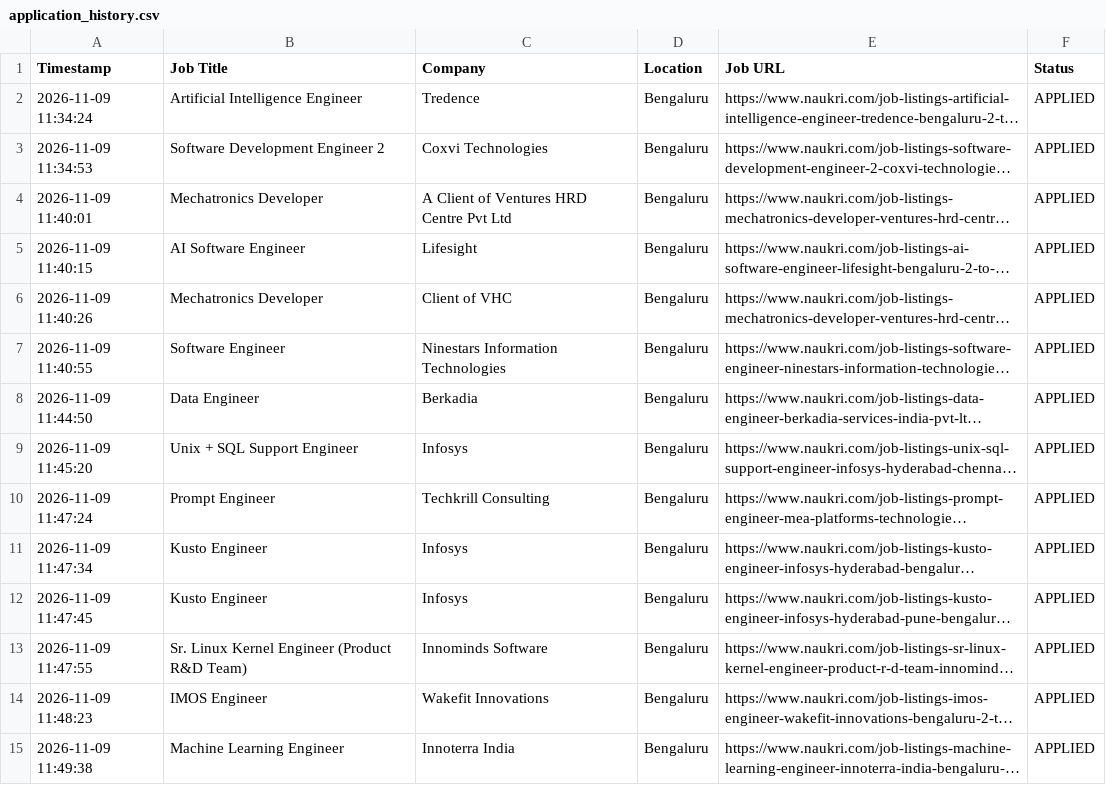
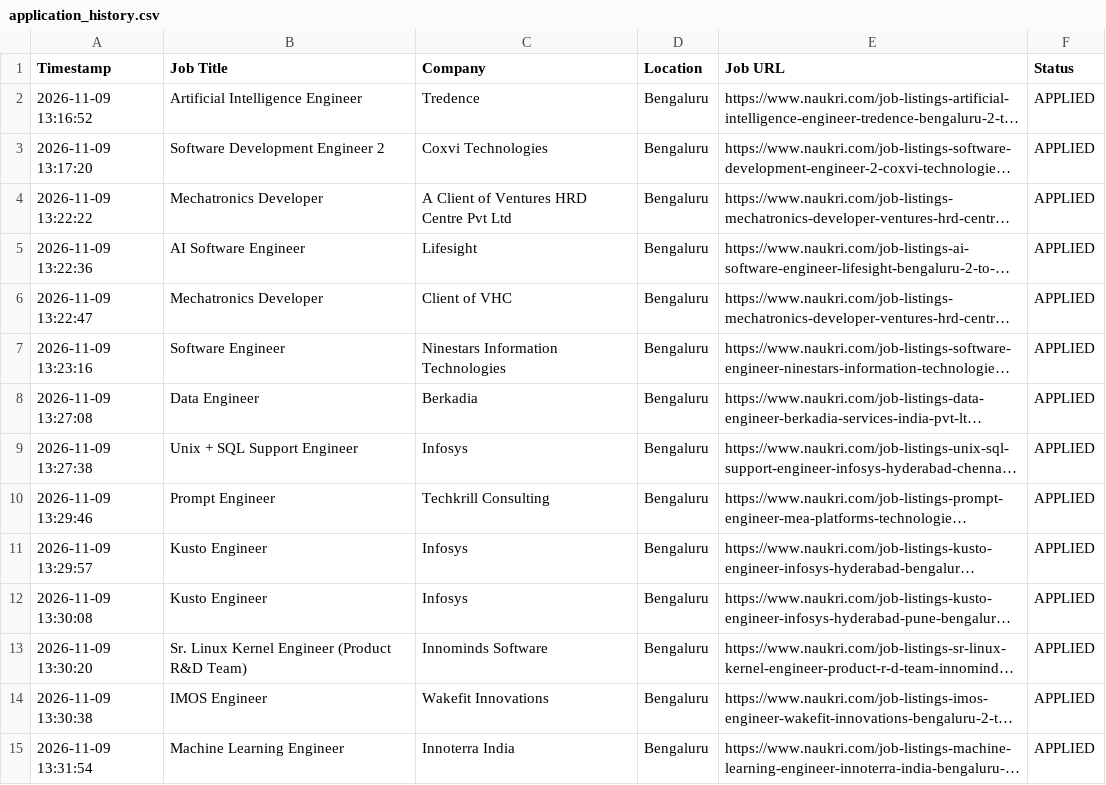
Before and after one commit to gokulKrishna15/job, a CSV file: logs/application_history.csv, drawn as a sheet; only a part is shown; long unchanged cells end in …; the diff covers the shown part only; the diff names each change by its address in the sheet, - before the commit and + after, or states it on an @@ line.

```diff
--- a/logs/application_history.csv
+++ b/logs/application_history.csv
-A2 (Timestamp): 2026-11-09 11:34:24
+A2 (Timestamp): 2026-11-09 13:16:52
-A3 (Timestamp): 2026-11-09 11:34:53
+A3 (Timestamp): 2026-11-09 13:17:20
-A4 (Timestamp): 2026-11-09 11:40:01
+A4 (Timestamp): 2026-11-09 13:22:22
-A5 (Timestamp): 2026-11-09 11:40:15
+A5 (Timestamp): 2026-11-09 13:22:36
-A6 (Timestamp): 2026-11-09 11:40:26
+A6 (Timestamp): 2026-11-09 13:22:47
-A7 (Timestamp): 2026-11-09 11:40:55
+A7 (Timestamp): 2026-11-09 13:23:16
-A8 (Timestamp): 2026-11-09 11:44:50
+A8 (Timestamp): 2026-11-09 13:27:08
-A9 (Timestamp): 2026-11-09 11:45:20
+A9 (Timestamp): 2026-11-09 13:27:38
-A10 (Timestamp): 2026-11-09 11:47:24
+A10 (Timestamp): 2026-11-09 13:29:46
-A11 (Timestamp): 2026-11-09 11:47:34
+A11 (Timestamp): 2026-11-09 13:29:57
-A12 (Timestamp): 2026-11-09 11:47:45
+A12 (Timestamp): 2026-11-09 13:30:08
-A13 (Timestamp): 2026-11-09 11:47:55
+A13 (Timestamp): 2026-11-09 13:30:20
-A14 (Timestamp): 2026-11-09 11:48:23
+A14 (Timestamp): 2026-11-09 13:30:38
-A15 (Timestamp): 2026-11-09 11:49:38
+A15 (Timestamp): 2026-11-09 13:31:54
```
Also changed, not shown: 36 edited cells elsewhere in this file, logs/skipped_jobs.csv, 5 other files.
